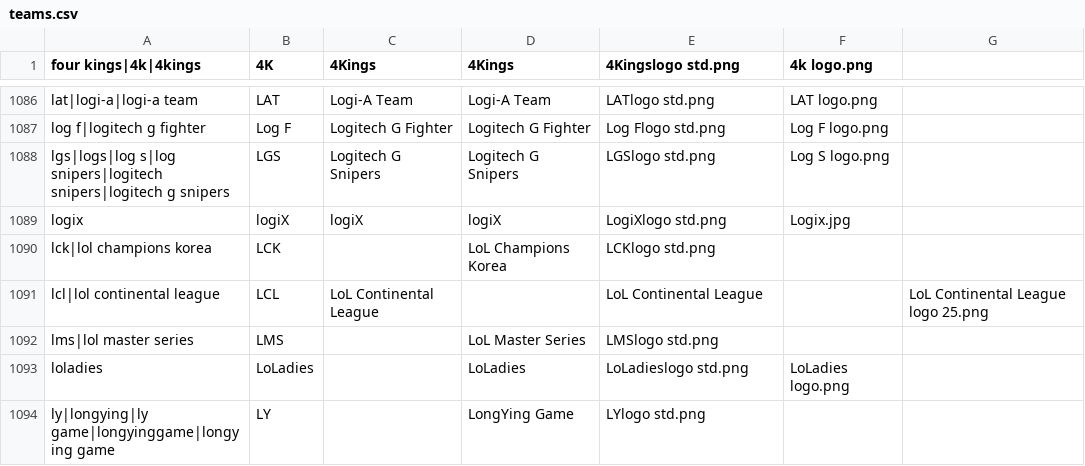
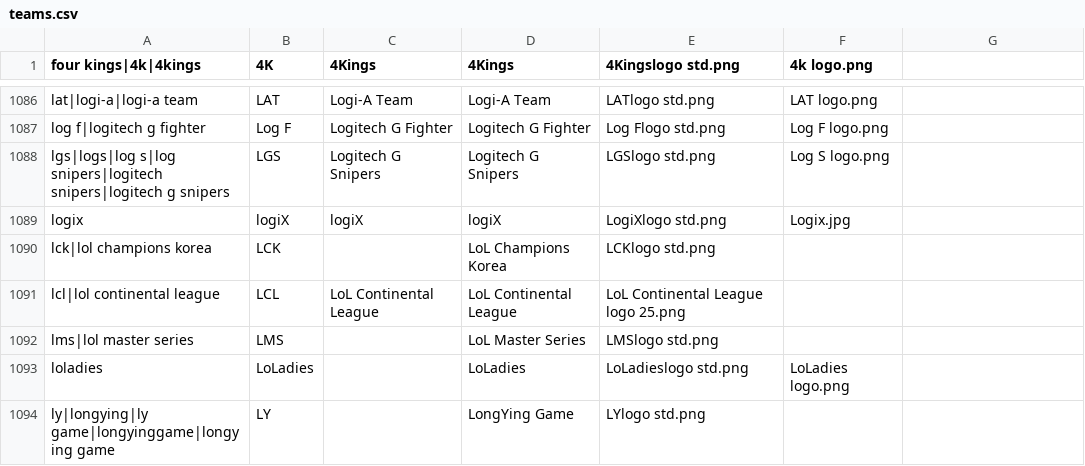
Before and after one commit to dominguesmarco/MediaWiki-TeamParserFunction, a CSV file: teams.csv, drawn as a sheet; only a part is shown, gaps mark what is left out.

Commit message:
Minor fix

```diff
--- a/teams.csv
+++ b/teams.csv
@@ -1090,3 +1090,3 @@ logix,logiX,logiX,logiX,LogiXlogo std.png,Logix.jpg
 lck|lol champions korea,LCK,,LoL Champions Korea,LCKlogo std.png,
-lcl|lol continental league,LCL,LoL Continental League,,LoL Continental League,,LoL Continental League logo 25.png,
+lcl|lol continental league,LCL,LoL Continental League,LoL Continental League,LoL Continental League logo 25.png,
 lms|lol master series,LMS,,LoL Master Series,LMSlogo std.png,
```
